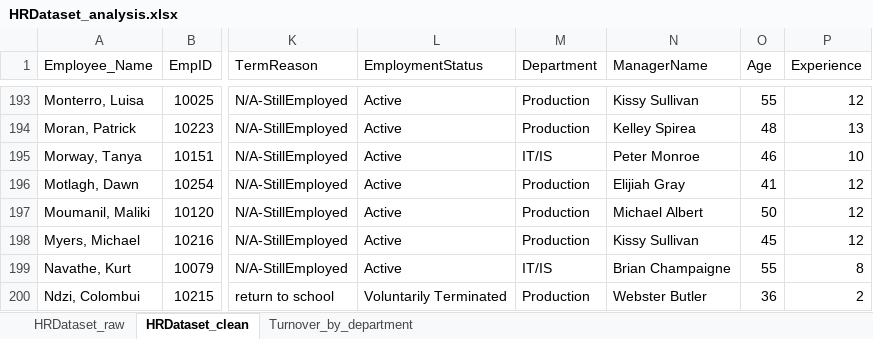
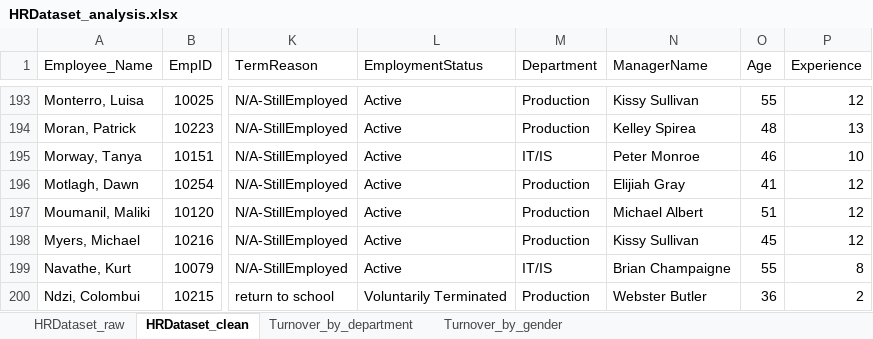
Before and after one commit to cherednikovaa-source/Excel_HR_dataset_Analysis, an Excel workbook: HRDataset_analysis.xlsx, sheet HRDataset_clean, drawn as a sheet; only a part is shown, gaps mark what is left out; values as stored, in another font and other column widths than the file's, no borders; conditional formats and table styles not drawn; the diff names each change by its address in the sheet, - before the commit and + after, or states it on an @@ line.

Commit message:
Add missing file to analysis of turnover by gender

```diff
--- a/HRDataset_analysis.xlsx (sheet HRDataset_clean)
+++ b/HRDataset_analysis.xlsx (sheet HRDataset_clean)
+sheet tab: Turnover_by_gender
-O197 (Age): 50
+O197 (Age): 51
```
Also changed, not shown: charts or pictures.
